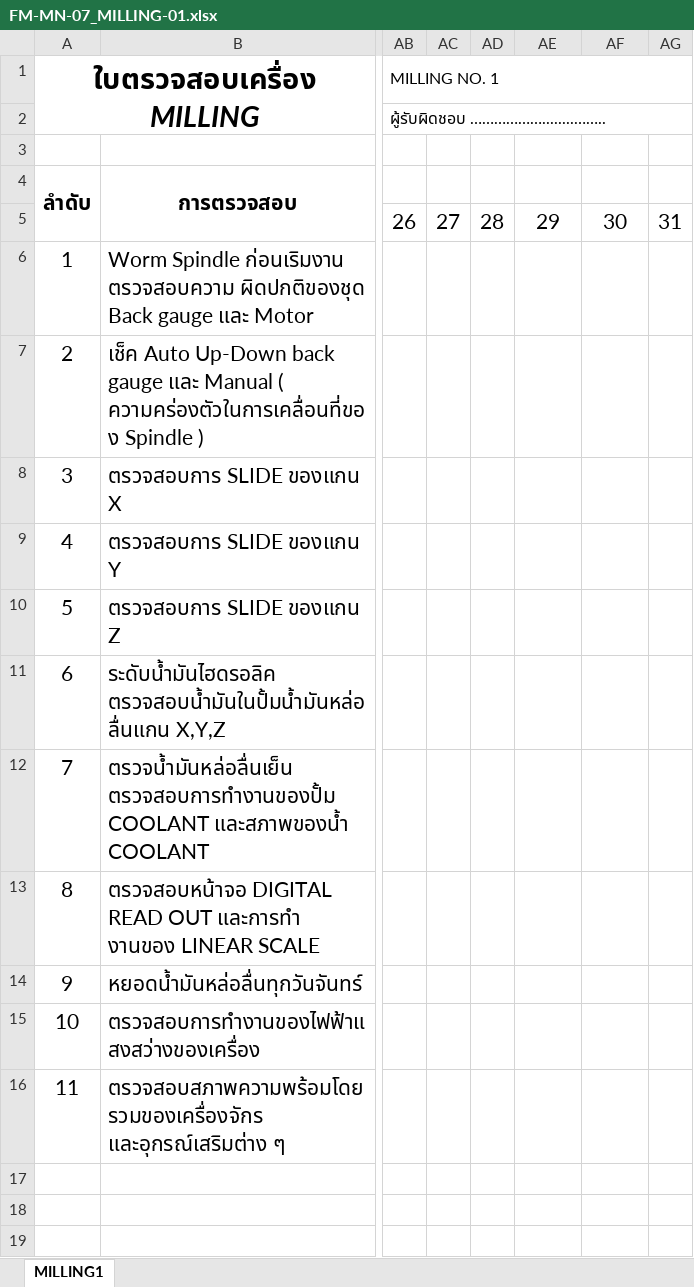
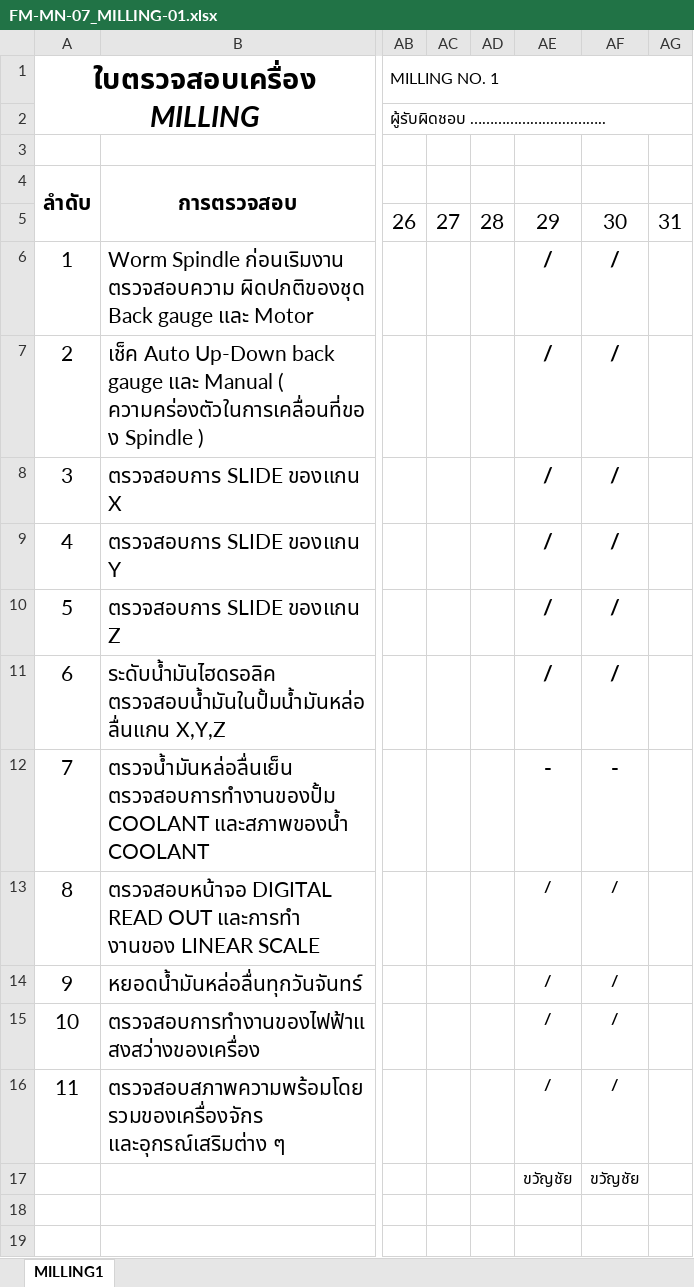
Before and after one commit to kayppc-cell/factory-maintenance-system, an Excel workbook: FM-MN-07_MILLING-01.xlsx, sheet MILLING1, drawn as a sheet; only a part is shown, gaps mark what is left out; values as stored, in another font and other column widths than the file's, no borders; charts and pictures not drawn; rows hold the shown columns only; the diff names each change by its address in the sheet, - before the commit and + after, or states it on an @@ line.

Commit message:
Auto-Sync Excel MILLING-01 Day 30

```diff
--- a/FM-MN-07_MILLING-01.xlsx (sheet MILLING1)
+++ b/FM-MN-07_MILLING-01.xlsx (sheet MILLING1)
-AE6:AE11: (empty)
+AE6:AE11: /
-AF6:AF11: (empty)
+AF6:AF11: /
-AE12: (empty)
+AE12: -
-AF12: (empty)
+AF12: -
-AE13:AE16: (empty)
+AE13:AE16: /
-AF13:AF16: (empty)
+AF13:AF16: /
-row 17: (empty)
+row 17:  |  |  |  |  | ขวัญชัย | ขวัญชัย
```
